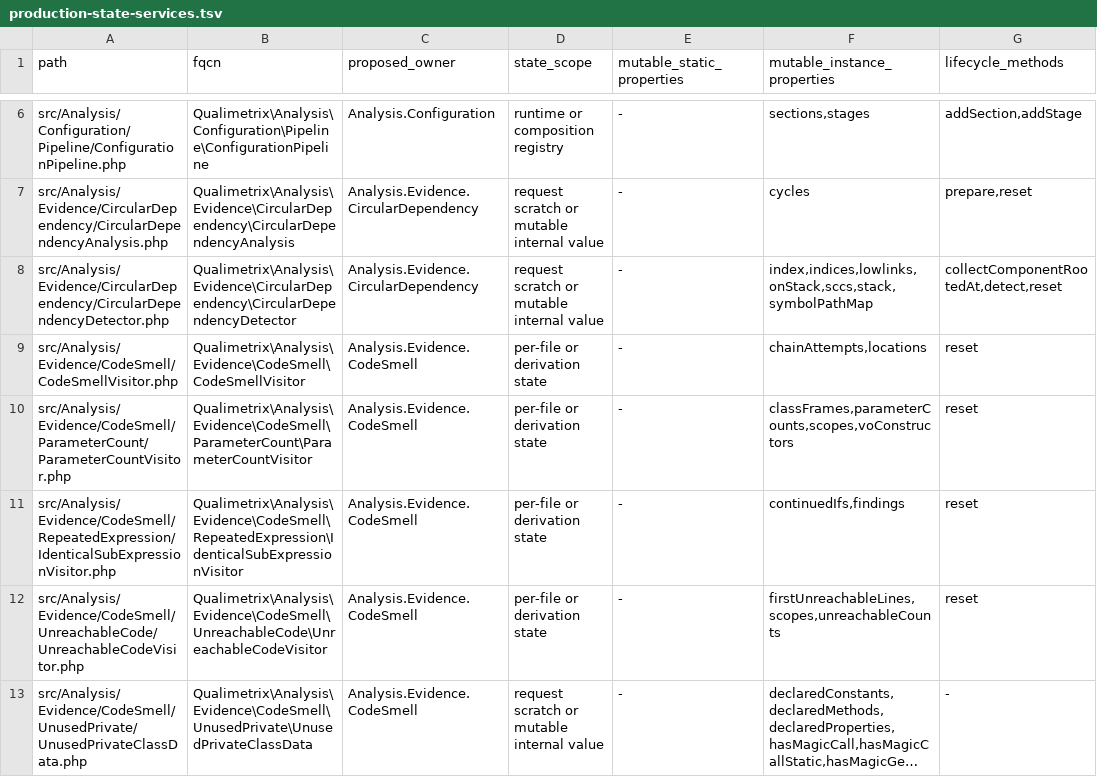
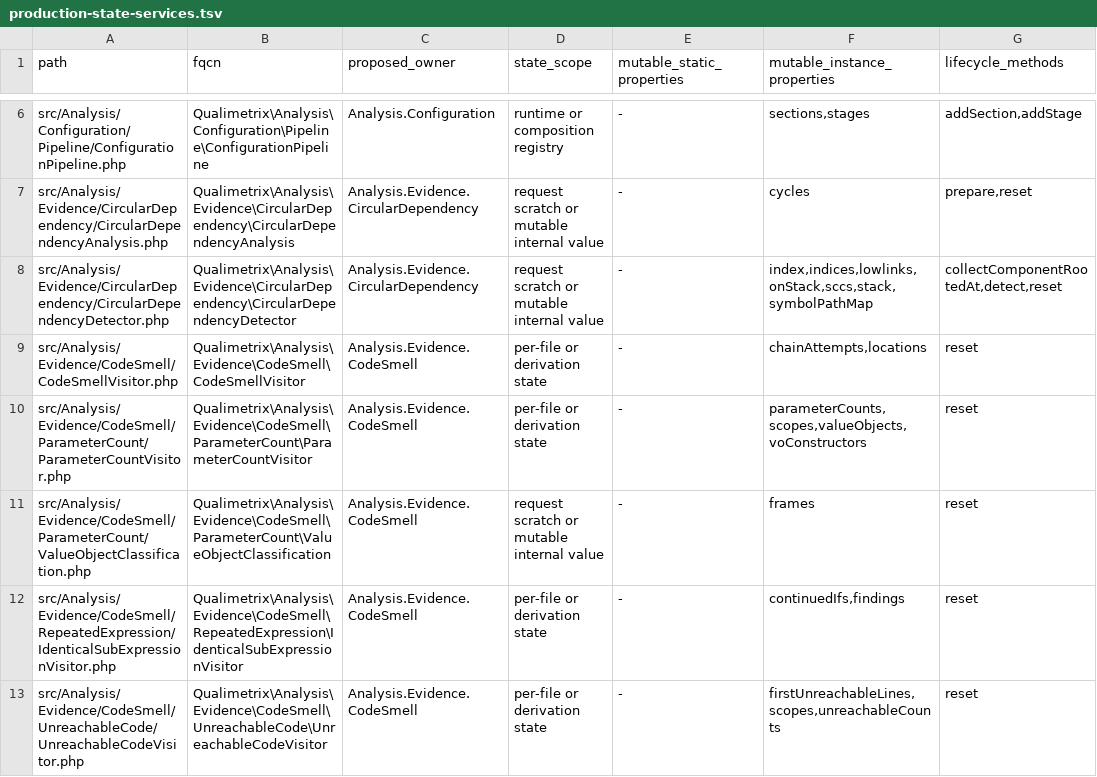
Before and after one commit to qualimetrix/qualimetrix, a TSV file: docs/internal/generated/modular-architecture/production-state-services.tsv, drawn as a sheet; only a part is shown, gaps mark what is left out; the shorter side is filled out with more unchanged rows; long unchanged cells end in ….

Commit message:
refactor(code-smell): extract value-object classification from the visitor
ValueObjectClassification owns the constructor shape and the per-class
exposure frames; the visitor only delegates, which keeps its coupling and
complexity inside the existing visitor bounds. An arrow function yielding
$this->name now exposes the property like the equivalent closure.

```diff
--- a/docs/internal/generated/modular-architecture/production-state-services.tsv
+++ b/docs/internal/generated/modular-architecture/production-state-services.tsv
@@ -9,3 +9,4 @@ src/Analysis/Evidence/CircularDependency/CircularDependencyDetector.php	Qualimet
 src/Analysis/Evidence/CodeSmell/CodeSmellVisitor.php	Qualimetrix\Analysis\Evidence\CodeSmell\CodeSmellVisitor	Analysis.Evidence.CodeSmell	"per-file or derivation state"	-	chainAttempts,locations	reset
-src/Analysis/Evidence/CodeSmell/ParameterCount/ParameterCountVisitor.php	Qualimetrix\Analysis\Evidence\CodeSmell\ParameterCount\ParameterCountVisitor	Analysis.Evidence.CodeSmell	"per-file or derivation state"	-	classFrames,parameterCounts,scopes,voConstructors	reset
+src/Analysis/Evidence/CodeSmell/ParameterCount/ParameterCountVisitor.php	Qualimetrix\Analysis\Evidence\CodeSmell\ParameterCount\ParameterCountVisitor	Analysis.Evidence.CodeSmell	"per-file or derivation state"	-	parameterCounts,scopes,valueObjects,voConstructors	reset
+src/Analysis/Evidence/CodeSmell/ParameterCount/ValueObjectClassification.php	Qualimetrix\Analysis\Evidence\CodeSmell\ParameterCount\ValueObjectClassification	Analysis.Evidence.CodeSmell	"request scratch or mutable internal value"	-	frames	reset
 src/Analysis/Evidence/CodeSmell/RepeatedExpression/IdenticalSubExpressionVisitor.php	Qualimetrix\Analysis\Evidence\CodeSmell\RepeatedExpression\IdenticalSubExpressionVisitor	Analysis.Evidence.CodeSmell	"per-file or derivation state"	-	continuedIfs,findings	reset
```
Also changed, not shown: docs/internal/generated/modular-architecture/documentation-ownership.tsv, docs/internal/generated/modular-architecture/manifest-enforcement-summary.tsv, 11 other files.
